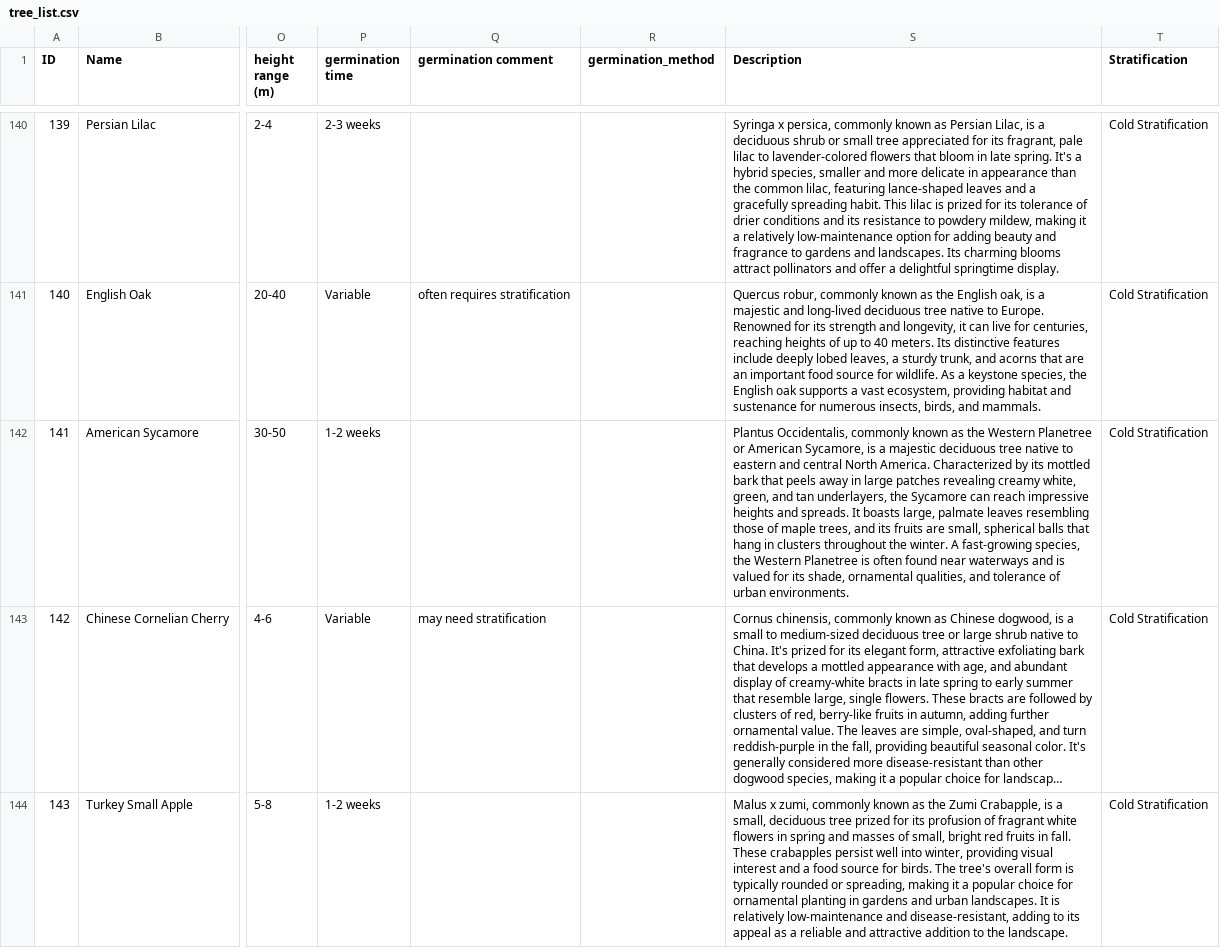
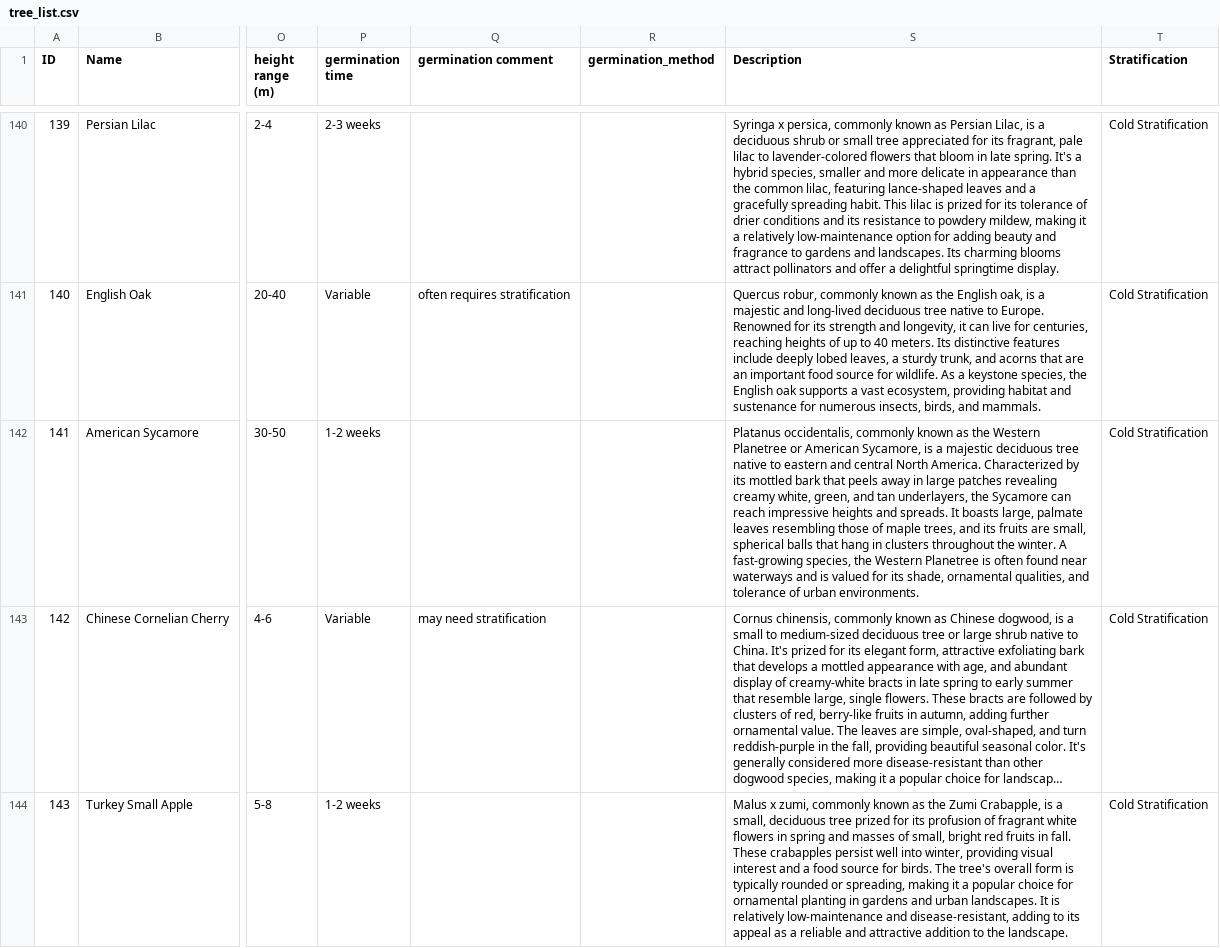
Before and after one commit to nomike/tree-sheets-ai-generated, a CSV file: tree_list.csv, drawn as a sheet; only a part is shown, gaps mark what is left out; long unchanged cells end in …; the diff covers the shown part only; the diff names each change by its address in the sheet, - before the commit and + after, or states it on an @@ line.

Commit message:
Fix Description column: correct typos and replace wrong-species descriptions
- Fix 8 botanical name typos in descriptions (Sanguinello, Diospyros,
  Nephelium, Platanus, Phyllostachys, Metrosideros, etc.)
- Replace 9 critical errors where description was wrong species, animal,
  or fictional (Blood Plum, Hanging Birch, Traveller Palm, Boxelder,
  Carambola, Kolkwitzie, Manila Tamarind, Divine Jasmine, Red Stem Palm)
- Add description_verification_report.md documenting issues and fixes

```diff
--- a/tree_list.csv
+++ b/tree_list.csv
-S142 (Description): Plantus Occidentalis, commonly known…
+S142 (Description): Platanus occidentalis, commonly known…
```
Also changed, not shown: 16 edited cells elsewhere in this file.
